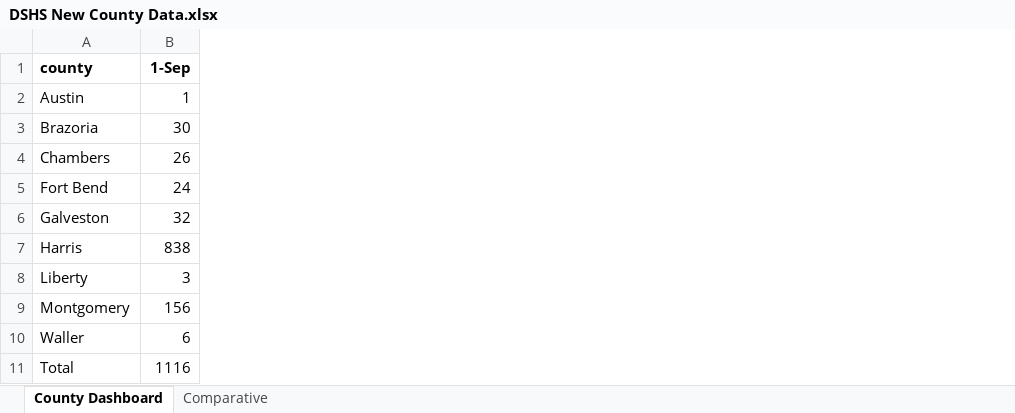
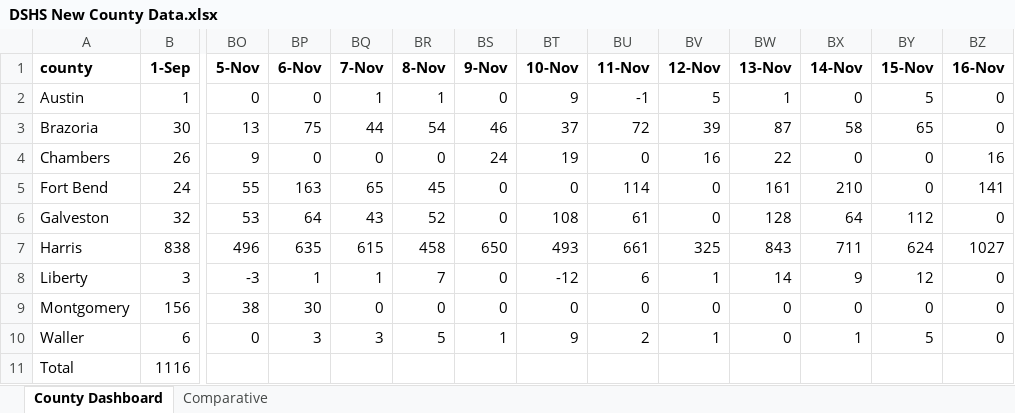
Before and after one commit to ictr/covid-19-county-R0, an Excel workbook: TSHS_CaseCountData/DSHS New County Data.xlsx, sheet County Dashboard, drawn as a sheet; only a part is shown, gaps mark what is left out; values as stored, in another font and other column widths than the file's, no borders; the diff covers the shown part only; the diff names each change by its address in the sheet, - before the commit and + after, or states it on an @@ line.

```diff
--- a/TSHS_CaseCountData/DSHS New County Data.xlsx (sheet County Dashboard)
+++ b/TSHS_CaseCountData/DSHS New County Data.xlsx (sheet County Dashboard)
+column BO (5-Nov), rows 2-10: 0 | 13 | 9 | 55 | 53 | 496 | -3 | 38 | 0
+column BP (6-Nov), rows 2-10: 0 | 75 | 0 | 163 | 64 | 635 | 1 | 30 | 3
+column BQ (7-Nov), rows 2-10: 1 | 44 | 0 | 65 | 43 | 615 | 1 | 0 | 3
+column BR (8-Nov), rows 2-10: 1 | 54 | 0 | 45 | 52 | 458 | 7 | 0 | 5
+column BS (9-Nov), rows 2-10: 0 | 46 | 24 | 0 | 0 | 650 | 0 | 0 | 1
+column BT (10-Nov), rows 2-10: 9 | 37 | 19 | 0 | 108 | 493 | -12 | 0 | 9
+column BU (11-Nov), rows 2-10: -1 | 72 | 0 | 114 | 61 | 661 | 6 | 0 | 2
+column BV (12-Nov), rows 2-10: 5 | 39 | 16 | 0 | 0 | 325 | 1 | 0 | 1
+column BW (13-Nov), rows 2-10: 1 | 87 | 22 | 161 | 128 | 843 | 14 | 0 | 0
+column BX (14-Nov), rows 2-10: 0 | 58 | 0 | 210 | 64 | 711 | 9 | 0 | 1
+column BY (15-Nov), rows 2-10: 5 | 65 | 0 | 0 | 112 | 624 | 12 | 0 | 5
+column BZ (16-Nov), rows 2-10: 0 | 0 | 16 | 141 | 0 | 1027 | 0 | 0 | 0
```
Also changed, not shown: 38 added columns elsewhere in this sheet, TSHS_CaseCountData/Texas COVID-19 Case Count Data by County.xlsx, 8 other files.
